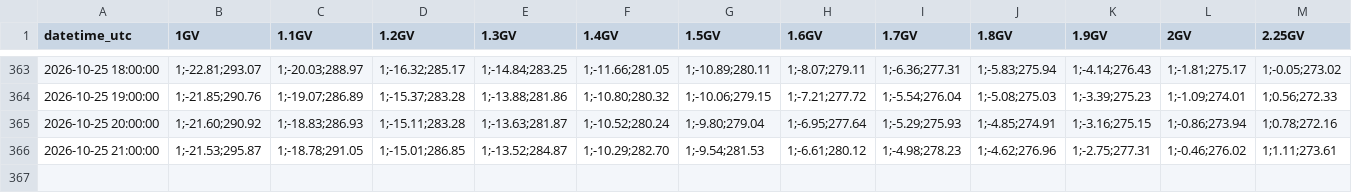
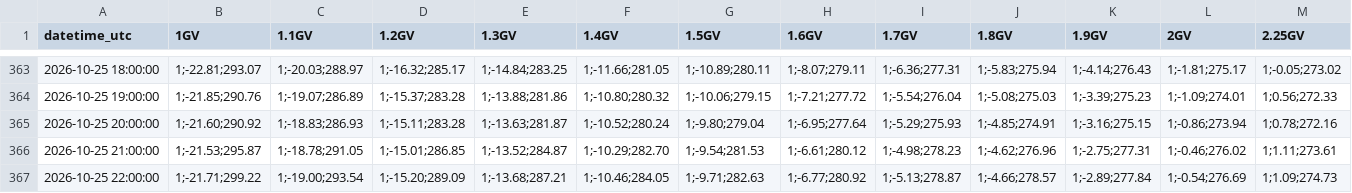
Before and after one commit to NLarsen15/OTSOpi, a CSV file: data/asymptotic/Fort_Smith/2026-10.csv, drawn as a sheet; only a part is shown, gaps mark what is left out; rows hold the shown columns only; the diff names each change by its address in the sheet, - before the commit and + after, or states it on an @@ line.

```diff
--- a/data/asymptotic/Fort_Smith/2026-10.csv
+++ b/data/asymptotic/Fort_Smith/2026-10.csv
+row 367: 2026-10-25 22:00:00 | 1;-21.71;299.22 | 1;-19.00;293.54 | 1;-15.20;289.09 | 1;-13.68;287.21 | 1;-10.46;284.05 | 1;-9.71;282.63 | 1;-6.77;280.92 | 1;-5.13;278.87 | 1;-4.66;278.57 | 1;-2.89;277.84 | 1;-0.54;276.69 | 1;1.09;274.73
```
Also changed, not shown: data/asymptotic/Doi_Inthanon/2026-10.csv, data/asymptotic/Durham/2026-10.csv, 28 other files.
